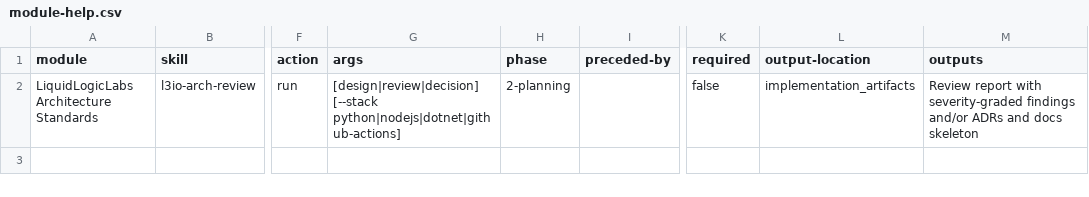
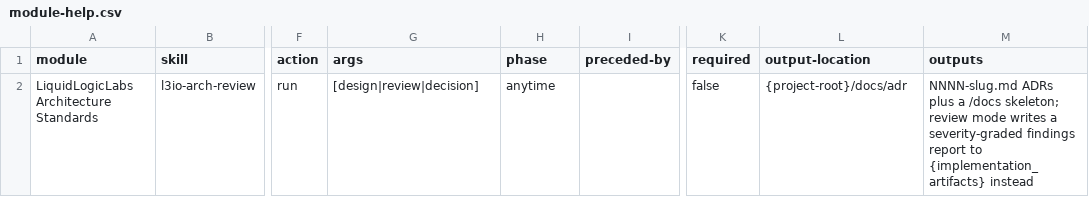
Before and after one commit to LiquidLogicLabs/bmad-extensions, a CSV file: skills/l3io-arch-review/assets/module-help.csv, drawn as a sheet; only a part is shown, gaps mark what is left out; the diff names each change by its address in the sheet, - before the commit and + after, or states it on an @@ line.

```diff
--- a/skills/l3io-arch-review/assets/module-help.csv
+++ b/skills/l3io-arch-review/assets/module-help.csv
-G2 (args): [design|review|decision] [--stack python|nodejs|dotnet|github-actions]
+G2 (args): [design|review|decision]
-H2 (phase): 2-planning
+H2 (phase): anytime
-L2 (output-location): implementation_artifacts
+L2 (output-location): {project-root}/docs/adr
-M2 (outputs): Review report with severity-graded findings and/or ADRs and docs skeleton
+M2 (outputs): NNNN-slug.md ADRs plus a /docs skeleton; review mode writes a severity-graded findings report to {implementation_artifacts} instead
```
